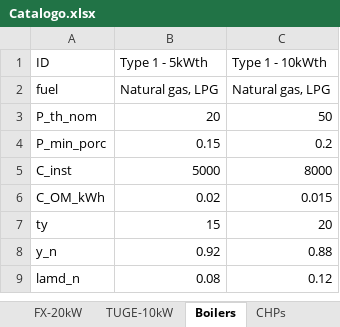
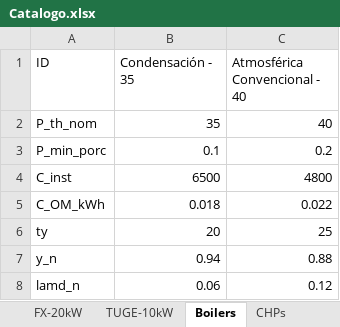
Before and after one commit to nmerchanr/Tesis_Maestria, an Excel workbook: Catalogo.xlsx, sheet Boilers, drawn as a sheet; values as stored, in another font and other column widths than the file's, no borders; removed rows and columns are numbered as before the commit, all else as after; the diff names each change by its address in the sheet, - before the commit and + after, or states it on an @@ line.

```diff
--- a/Catalogo.xlsx (sheet Boilers)
+++ b/Catalogo.xlsx (sheet Boilers)
-B1: Type 1 - 5kWth
+B1: Condensación - 35
-C1: Type 1 - 10kWth
+C1: Atmosférica Convencional - 40
-row 2: fuel | Natural gas, LPG | Natural gas, LPG
-B2 (Condensación - 35): 20
+B2 (Condensación - 35): 35
-C2 (Atmosférica Convencional - 40): 50
+C2 (Atmosférica Convencional - 40): 40
-B3 (Condensación - 35): 0.15
+B3 (Condensación - 35): 0.1
-B4 (Condensación - 35): 5000
+B4 (Condensación - 35): 6500
-C4 (Atmosférica Convencional - 40): 8000
+C4 (Atmosférica Convencional - 40): 4800
-B5 (Condensación - 35): 0.02
+B5 (Condensación - 35): 0.018
-C5 (Atmosférica Convencional - 40): 0.015
+C5 (Atmosférica Convencional - 40): 0.022
-B6 (Condensación - 35): 15
+B6 (Condensación - 35): 20
-C6 (Atmosférica Convencional - 40): 20
+C6 (Atmosférica Convencional - 40): 25
-B7 (Condensación - 35): 0.92
+B7 (Condensación - 35): 0.94
-B8 (Condensación - 35): 0.08
+B8 (Condensación - 35): 0.06
```
Also changed, not shown: sheet ElectricChillers, sheet AbsorptionChillers, sheet CHPs, sheet ElectricHeaters, 50 other files.
